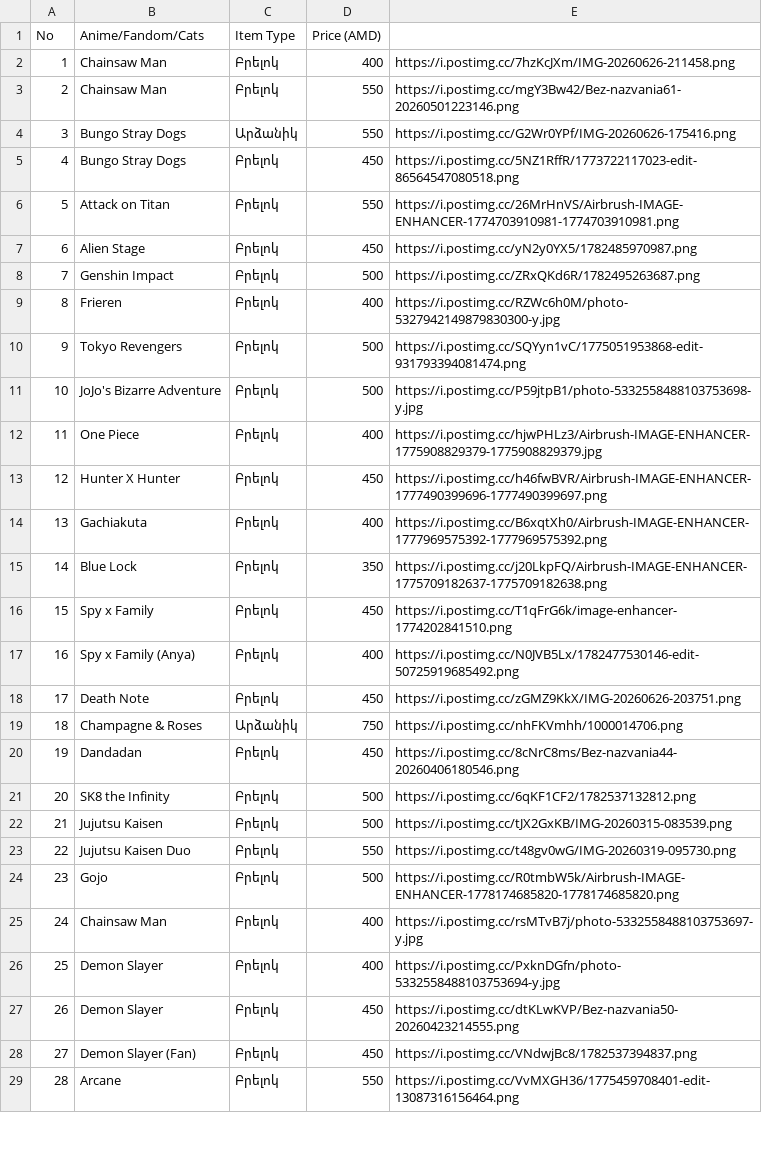
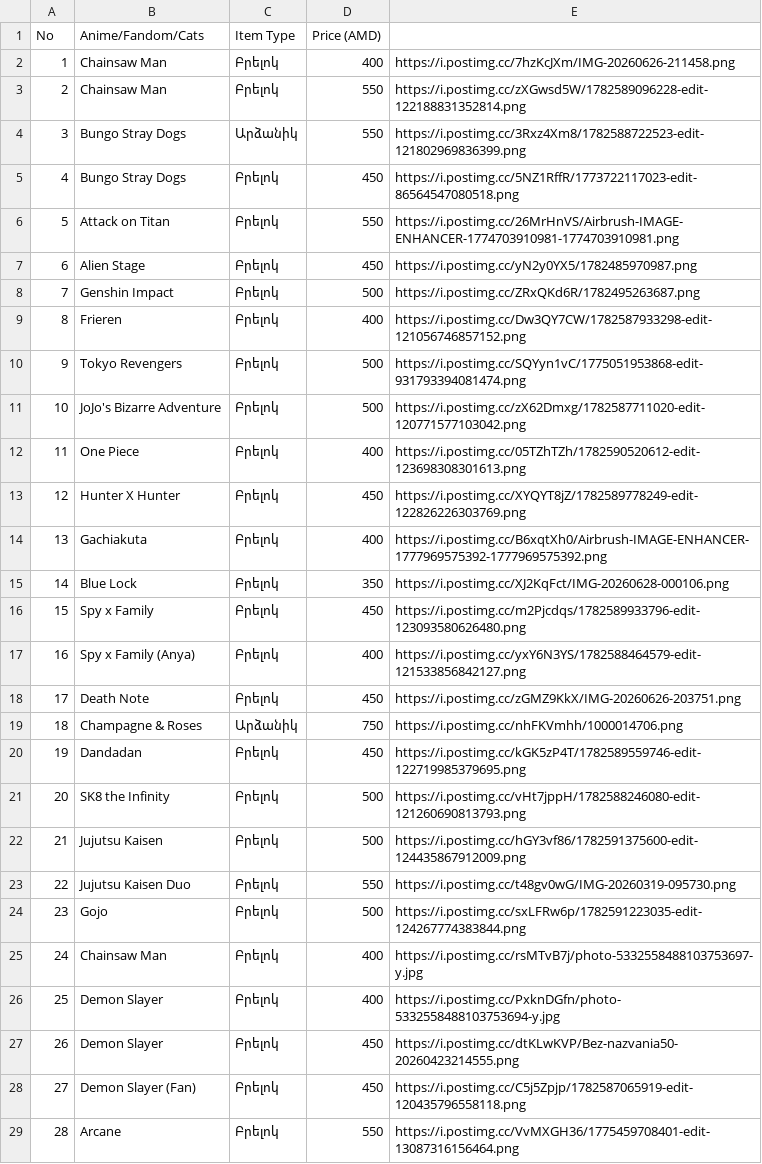
Before and after one commit to oktavibeyan-dot/Okta-Vibe, a CSV file: inventory_export_2026-06-18.csv, drawn as a sheet; only a part is shown; the diff covers the shown part only.

Commit message:
up7

```diff
--- a/inventory_export_2026-06-18.csv
+++ b/inventory_export_2026-06-18.csv
@@ -2,4 +2,4 @@ No,Anime/Fandom/Cats,Item Type,Price (AMD),
 1,Chainsaw Man,Բրելոկ,400,https://i.postimg.cc/7hzKcJXm/IMG-20260626-211458.png
-2,Chainsaw Man,Բրելոկ,550,https://i.postimg.cc/mgY3Bw42/Bez-nazvania61-20260501223146.png
-3,Bungo Stray Dogs,Արձանիկ,550,https://i.postimg.cc/G2Wr0YPf/IMG-20260626-175416.png
+2,Chainsaw Man,Բրելոկ,550,https://i.postimg.cc/zXGwsd5W/1782589096228-edit-122188831352814.png
+3,Bungo Stray Dogs,Արձանիկ,550,https://i.postimg.cc/3Rxz4Xm8/1782588722523-edit-121802969836399.png
 4,Bungo Stray Dogs,Բրելոկ,450,https://i.postimg.cc/5NZ1RffR/1773722117023-edit-86564547080518.png
@@ -8,18 +8,18 @@ No,Anime/Fandom/Cats,Item Type,Price (AMD),
 7,Genshin Impact,Բրելոկ,500,https://i.postimg.cc/ZRxQKd6R/1782495263687.png
-8,Frieren,Բրելոկ,400,https://i.postimg.cc/RZWc6h0M/photo-5327942149879830300-y.jpg
+8,Frieren,Բրելոկ,400,https://i.postimg.cc/Dw3QY7CW/1782587933298-edit-121056746857152.png
 9,Tokyo Revengers,Բրելոկ,500,https://i.postimg.cc/SQYyn1vC/1775051953868-edit-931793394081474.png
-10,JoJo's Bizarre Adventure,Բրելոկ,500,https://i.postimg.cc/P59jtpB1/photo-5332558488103753698-y.jpg
-11,One Piece,Բրելոկ,400,https://i.postimg.cc/hjwPHLz3/Airbrush-IMAGE-ENHANCER-1775908829379-1775908829379.jpg
-12,Hunter X Hunter,Բրելոկ,450,https://i.postimg.cc/h46fwBVR/Airbrush-IMAGE-ENHANCER-1777490399696-1777490399697.png
+10,JoJo's Bizarre Adventure,Բրելոկ,500,https://i.postimg.cc/zX62Dmxg/1782587711020-edit-120771577103042.png
+11,One Piece,Բրելոկ,400,https://i.postimg.cc/05TZhTZh/1782590520612-edit-123698308301613.png
+12,Hunter X Hunter,Բրելոկ,450,https://i.postimg.cc/XYQYT8jZ/1782589778249-edit-122826226303769.png
 13,Gachiakuta,Բրելոկ,400,https://i.postimg.cc/B6xqtXh0/Airbrush-IMAGE-ENHANCER-1777969575392-1777969575392.png
-14,Blue Lock,Բրելոկ,350,https://i.postimg.cc/j20LkpFQ/Airbrush-IMAGE-ENHANCER-1775709182637-1775709182638.png
-15,Spy x Family,Բրելոկ,450,https://i.postimg.cc/T1qFrG6k/image-enhancer-1774202841510.png
-16,Spy x Family (Anya),Բրելոկ,400,https://i.postimg.cc/N0JVB5Lx/1782477530146-edit-50725919685492.png
+14,Blue Lock,Բրելոկ,350,https://i.postimg.cc/XJ2KqFct/IMG-20260628-000106.png
+15,Spy x Family,Բրելոկ,450,https://i.postimg.cc/m2Pjcdqs/1782589933796-edit-123093580626480.png
+16,Spy x Family (Anya),Բրելոկ,400,https://i.postimg.cc/yxY6N3YS/1782588464579-edit-121533856842127.png
 17,Death Note,Բրելոկ,450,https://i.postimg.cc/zGMZ9KkX/IMG-20260626-203751.png
 18,Champagne & Roses,Արձանիկ,750,https://i.postimg.cc/nhFKVmhh/1000014706.png
-19,Dandadan,Բրելոկ,450,https://i.postimg.cc/8cNrC8ms/Bez-nazvania44-20260406180546.png
-20,SK8 the Infinity,Բրելոկ,500,https://i.postimg.cc/6qKF1CF2/1782537132812.png
-21,Jujutsu Kaisen,Բրելոկ,500,https://i.postimg.cc/tJX2GxKB/IMG-20260315-083539.png
+19,Dandadan,Բրելոկ,450,https://i.postimg.cc/kGK5zP4T/1782589559746-edit-122719985379695.png
+20,SK8 the Infinity,Բրելոկ,500,https://i.postimg.cc/vHt7jppH/1782588246080-edit-121260690813793.png
+21,Jujutsu Kaisen,Բրելոկ,500,https://i.postimg.cc/hGY3vf86/1782591375600-edit-124435867912009.png
 22,Jujutsu Kaisen Duo,Բրելոկ,550,https://i.postimg.cc/t48gv0wG/IMG-20260319-095730.png
-23,Gojo,Բրելոկ,500,https://i.postimg.cc/R0tmbW5k/Airbrush-IMAGE-ENHANCER-1778174685820-1778174685820.png
+23,Gojo,Բրելոկ,500,https://i.postimg.cc/sxLFRw6p/1782591223035-edit-124267774383844.png
 24,Chainsaw Man,Բրելոկ,400,https://i.postimg.cc/rsMTvB7j/photo-5332558488103753697-y.jpg
@@ -27,3 +27,3 @@ No,Anime/Fandom/Cats,Item Type,Price (AMD),
 26,Demon Slayer,Բրելոկ,450,https://i.postimg.cc/dtKLwKVP/Bez-nazvania50-20260423214555.png
-27,Demon Slayer (Fan),Բրելոկ,450,https://i.postimg.cc/VNdwjBc8/1782537394837.png
+27,Demon Slayer (Fan),Բրելոկ,450,https://i.postimg.cc/C5j5Zpjp/1782587065919-edit-120435796558118.png
 28,Arcane,Բրելոկ,550,https://i.postimg.cc/VvMXGH36/1775459708401-edit-13087316156464.png
```
Also changed, not shown: 12 edited cells elsewhere in this file.
